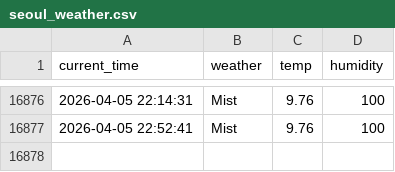
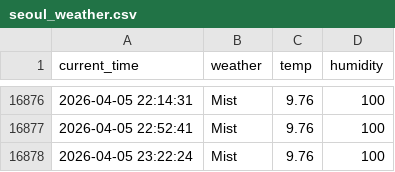
Before and after one commit to Junu18/seoul_weather_5_m, a CSV file: seoul_weather.csv, drawn as a sheet; only a part is shown, gaps mark what is left out; the diff names each change by its address in the sheet, - before the commit and + after, or states it on an @@ line.

```diff
--- a/seoul_weather.csv
+++ b/seoul_weather.csv
+row 16878: 2026-04-05 23:22:24 | Mist | 9.76 | 100
```
